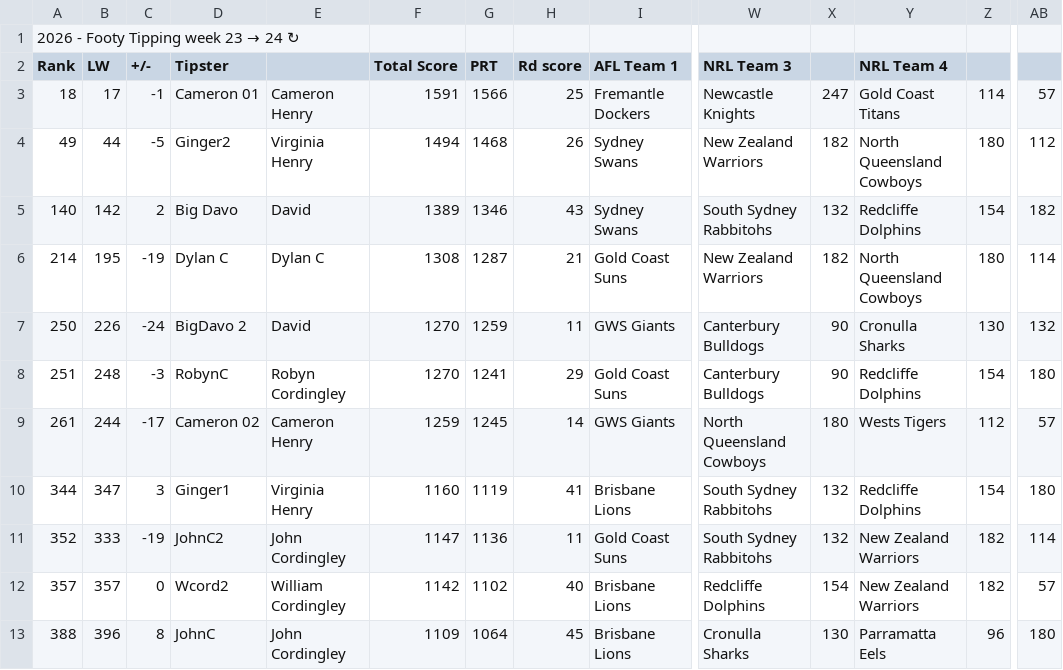
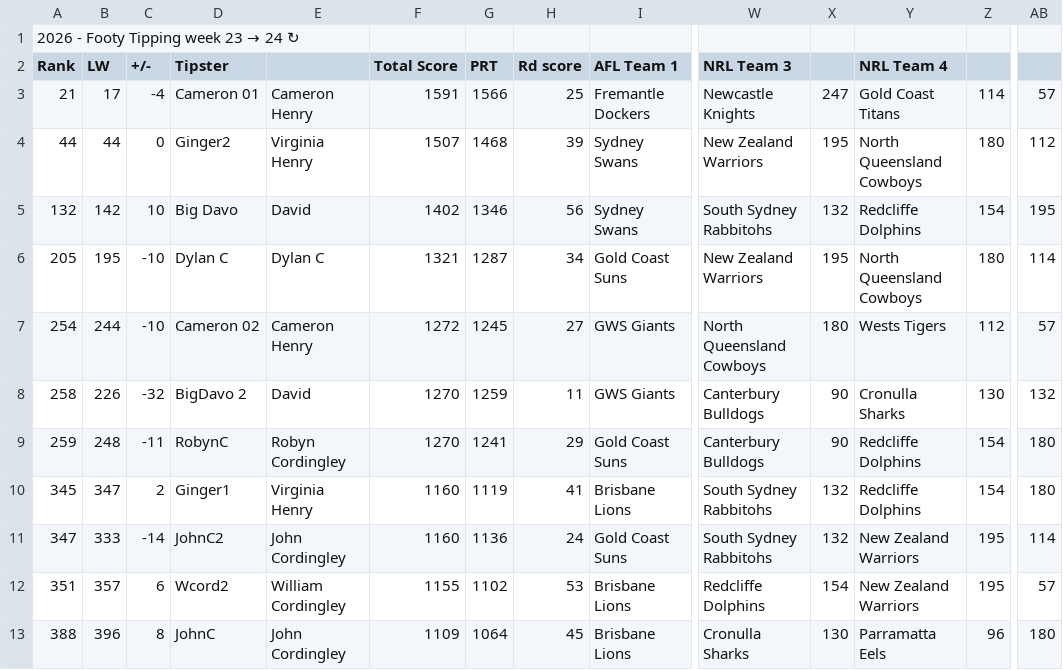
Before and after one commit to Big-Davo/2026-footy-picks, a CSV file: friends-data.csv, drawn as a sheet; only a part is shown, gaps mark what is left out; removed rows and columns are numbered as before the commit, all else as after; rows hold the shown columns only; the diff names each change by its address in the sheet, - before the commit and + after, or states it on an @@ line.

Commit message:
Auto-score update (PPW, NRL R24)

```diff
--- a/friends-data.csv
+++ b/friends-data.csv
-A3 (Rank): 18
+A3 (Rank): 21
-C3 (+/-): -1
+C3 (+/-): -4
-A4 (Rank): 49
+A4 (Rank): 44
-C4 (+/-): -5
+C4 (+/-): 0
-F4 (Total Score): 1494
+F4 (Total Score): 1507
-H4 (Rd score): 26
+H4 (Rd score): 39
-X4: 182
+X4: 195
-A5 (Rank): 140
+A5 (Rank): 132
-C5 (+/-): 2
+C5 (+/-): 10
-F5 (Total Score): 1389
+F5 (Total Score): 1402
-H5 (Rd score): 43
+H5 (Rd score): 56
-AB5: 182
+AB5: 195
-A6 (Rank): 214
+A6 (Rank): 205
-C6 (+/-): -19
+C6 (+/-): -10
-F6 (Total Score): 1308
+F6 (Total Score): 1321
-H6 (Rd score): 21
+H6 (Rd score): 34
-X6: 182
+X6: 195
+row 7: 254 | 244 | -10 | Cameron 02 | Cameron Henry | 1272 | 1245 | 27 | GWS Giants | North Queensland Cowboys | 180 | Wests Tigers | 112 | 57
-A8 (Rank): 250
+A8 (Rank): 258
-C8 (+/-): -24
+C8 (+/-): -32
-A9 (Rank): 251
+A9 (Rank): 259
-C9 (+/-): -3
+C9 (+/-): -11
-row 9: 261 | 244 | -17 | Cameron 02 | Cameron Henry | 1259 | 1245 | 14 | GWS Giants | North Queensland Cowboys | 180 | Wests Tigers | 112 | 57
-A10 (Rank): 344
+A10 (Rank): 345
-C10 (+/-): 3
+C10 (+/-): 2
-A11 (Rank): 352
+A11 (Rank): 347
-C11 (+/-): -19
+C11 (+/-): -14
-F11 (Total Score): 1147
+F11 (Total Score): 1160
-H11 (Rd score): 11
+H11 (Rd score): 24
-Z11:Z12: 182
+Z11:Z12: 195
-A12 (Rank): 357
+A12 (Rank): 351
-C12 (+/-): 0
+C12 (+/-): 6
-F12 (Total Score): 1142
+F12 (Total Score): 1155
-H12 (Rd score): 40
+H12 (Rd score): 53
```
